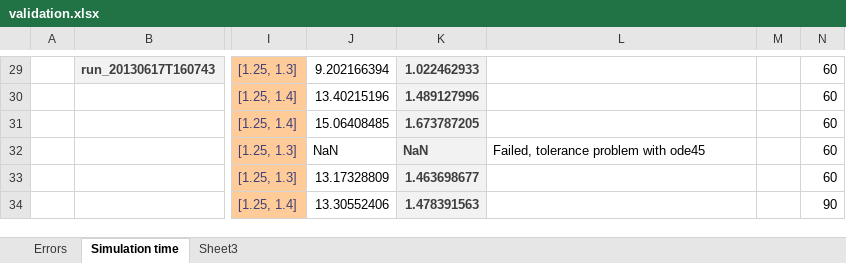
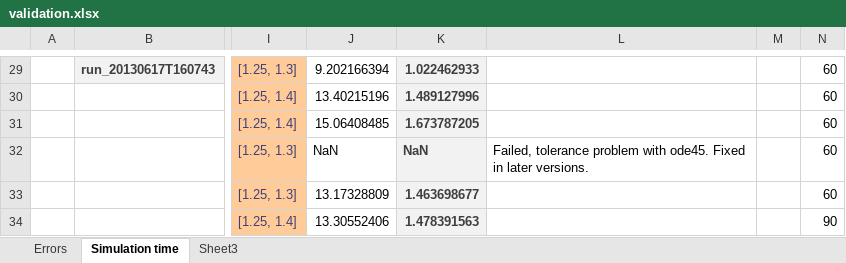
Before and after one commit to mdalmaso/AECHAMO, an Excel workbook: Results_and_scripts_ps/validation_19_06/validation.xlsx, sheet Simulation time, drawn as a sheet; only a part is shown, gaps mark what is left out; values as stored, in another font and other column widths than the file's, no borders; charts and pictures not drawn; the diff names each change by its address in the sheet, - before the commit and + after, or states it on an @@ line.

Commit message:
Updated validation excel file

```diff
--- a/Results_and_scripts_ps/validation_19_06/validation.xlsx (sheet Simulation time)
+++ b/Results_and_scripts_ps/validation_19_06/validation.xlsx (sheet Simulation time)
-L32: …problem with ode45
+L32: …problem with ode45. Fixed in later versions.
```
Also changed, not shown: charts or pictures.
